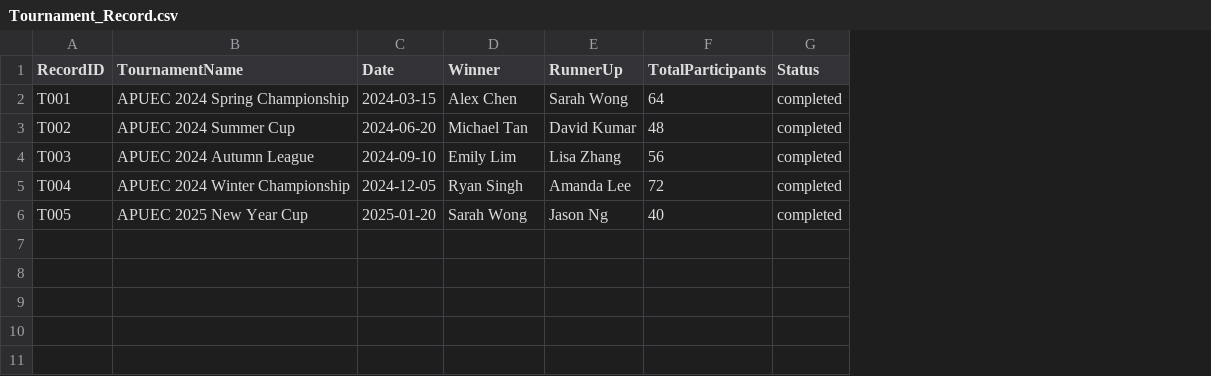
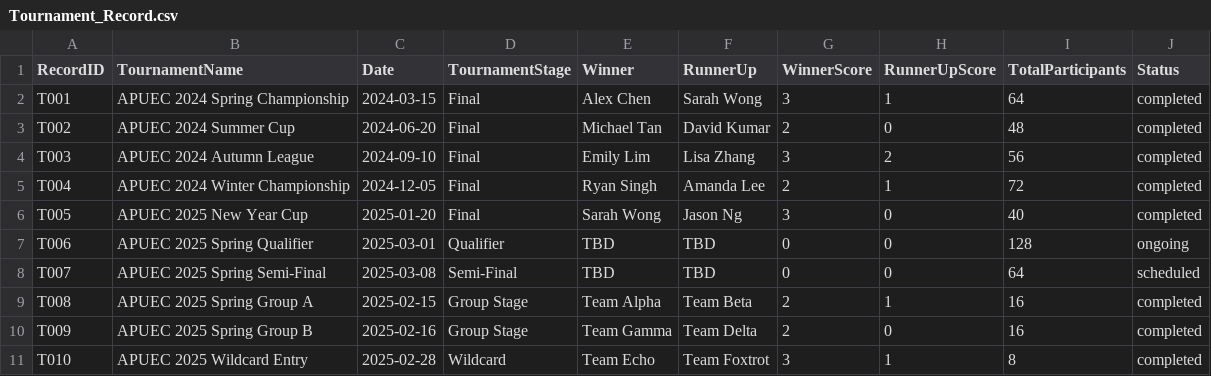
Before and after one commit to 1umarc/ESports-DSTR, a CSV file: Tournament_Record.csv, drawn as a sheet; the diff names each change by its address in the sheet, - before the commit and + after, or states it on an @@ line.

Commit message:
TournamentRecord

```diff
--- a/Tournament_Record.csv
+++ b/Tournament_Record.csv
+column D (TournamentStage), rows 2-6: all Final
+column G (WinnerScore), rows 2-6: 3 | 2 | 3 | 2 | 3
+column H (RunnerUpScore), rows 2-6: 1 | 0 | 2 | 1 | 0
+row 7: T006 | APUEC 2025 Spring Qualifier | 2025-03-01 | Qualifier | TBD | TBD | 0 | 0 | 128 | ongoing
+row 8: T007 | APUEC 2025 Spring Semi-Final | 2025-03-08 | Semi-Final | TBD | TBD | 0 | 0 | 64 | scheduled
+row 9: T008 | APUEC 2025 Spring Group A | 2025-02-15 | Group Stage | Team Alpha | Team Beta | 2 | 1 | 16 | completed
+row 10: T009 | APUEC 2025 Spring Group B | 2025-02-16 | Group Stage | Team Gamma | Team Delta | 2 | 0 | 16 | completed
+row 11: T010 | APUEC 2025 Wildcard Entry | 2025-02-28 | Wildcard | Team Echo | Team Foxtrot | 3 | 1 | 8 | completed
```
Also changed, not shown: 1 other file.
